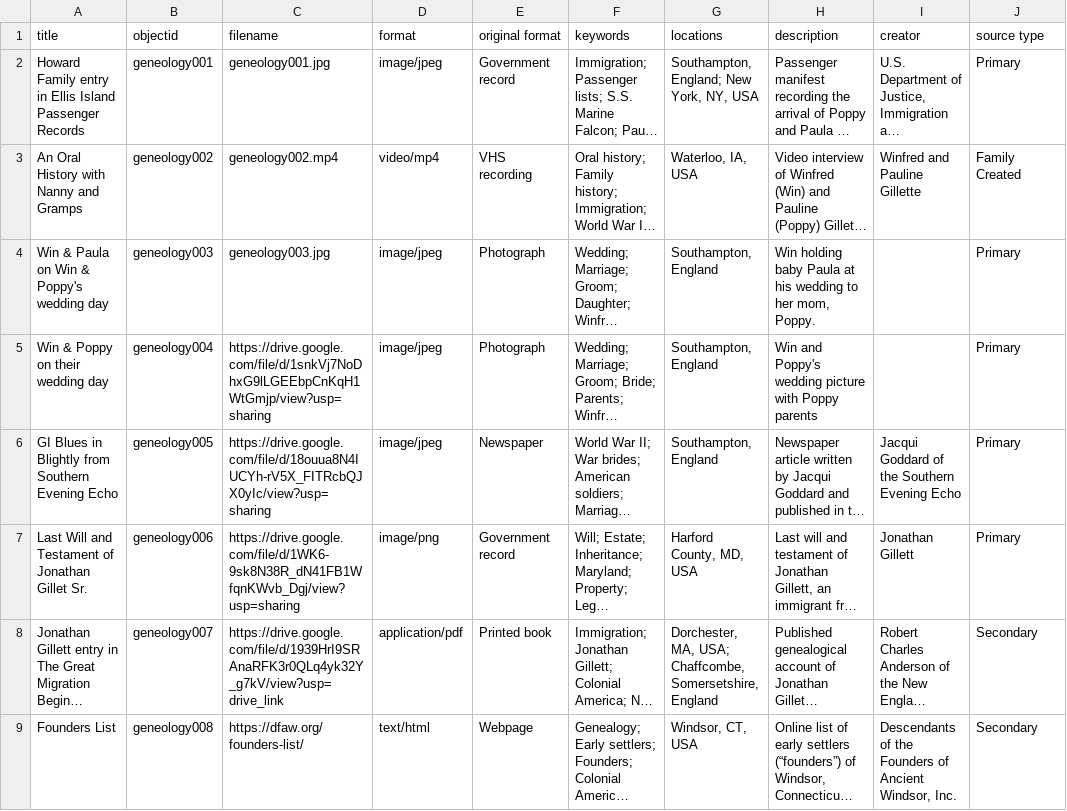
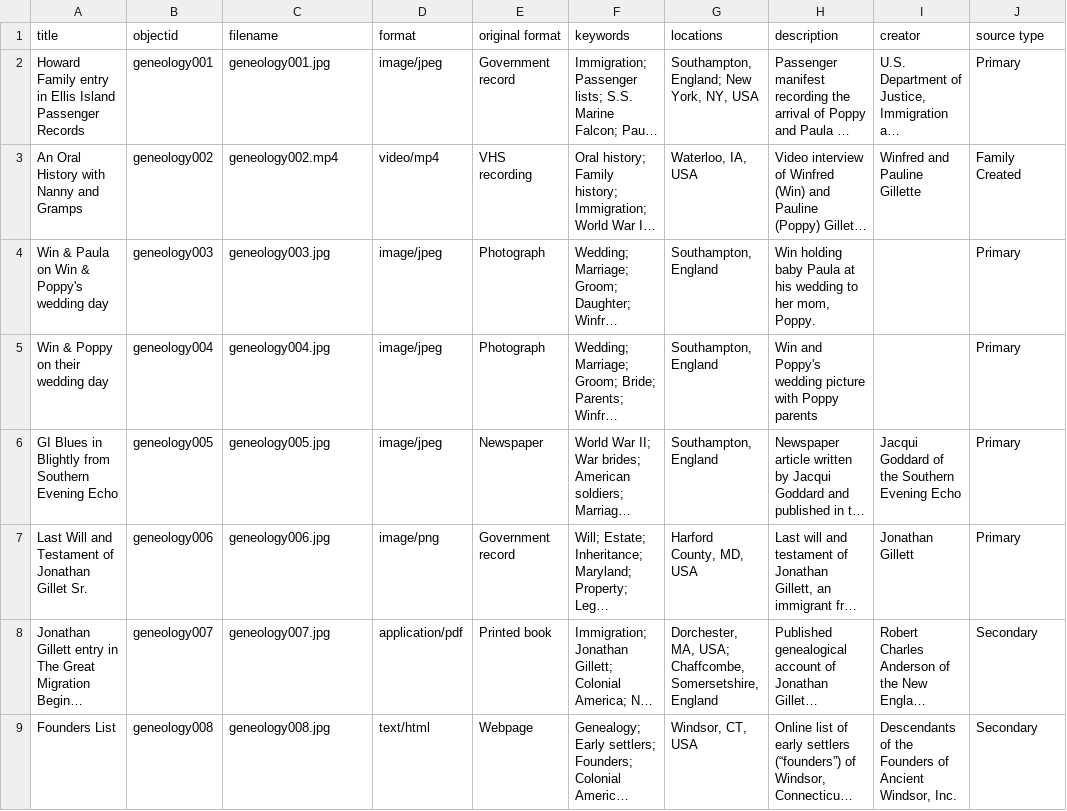
Before and after one commit to Bernholtz/mygenealogy, a CSV file: _data/metadata.csv, drawn as a sheet; only a part is shown; long unchanged cells end in …; the diff covers the shown part only; the diff names each change by its address in the sheet, - before the commit and + after, or states it on an @@ line.

Commit message:
Update metadata.csv

```diff
--- a/_data/metadata.csv
+++ b/_data/metadata.csv
-C5 (filename): https://drive.google.com/file/d/1snkVj7NoDhxG9lLGEEbpCnKqH1WtGmjp/view?usp=sharing
+C5 (filename): geneology004.jpg
-C6 (filename): https://drive.google.com/file/d/18ouua8N4IUCYh-rV5X_FITRcbQJX0yIc/view?usp=sharing
+C6 (filename): geneology005.jpg
-C7 (filename): https://drive.google.com/file/d/1WK6-9sk8N38R_dN41FB1WfqnKWvb_Dgj/view?usp=sharing
+C7 (filename): geneology006.jpg
-C8 (filename): https://drive.google.com/file/d/1939HrI9SRAnaRFK3r0QLq4yk32Y_g7kV/view?usp=drive_link
+C8 (filename): geneology007.jpg
-C9 (filename): https://dfaw.org/founders-list/
+C9 (filename): geneology008.jpg
```
Also changed, not shown: 42 edited cells elsewhere in this file.
